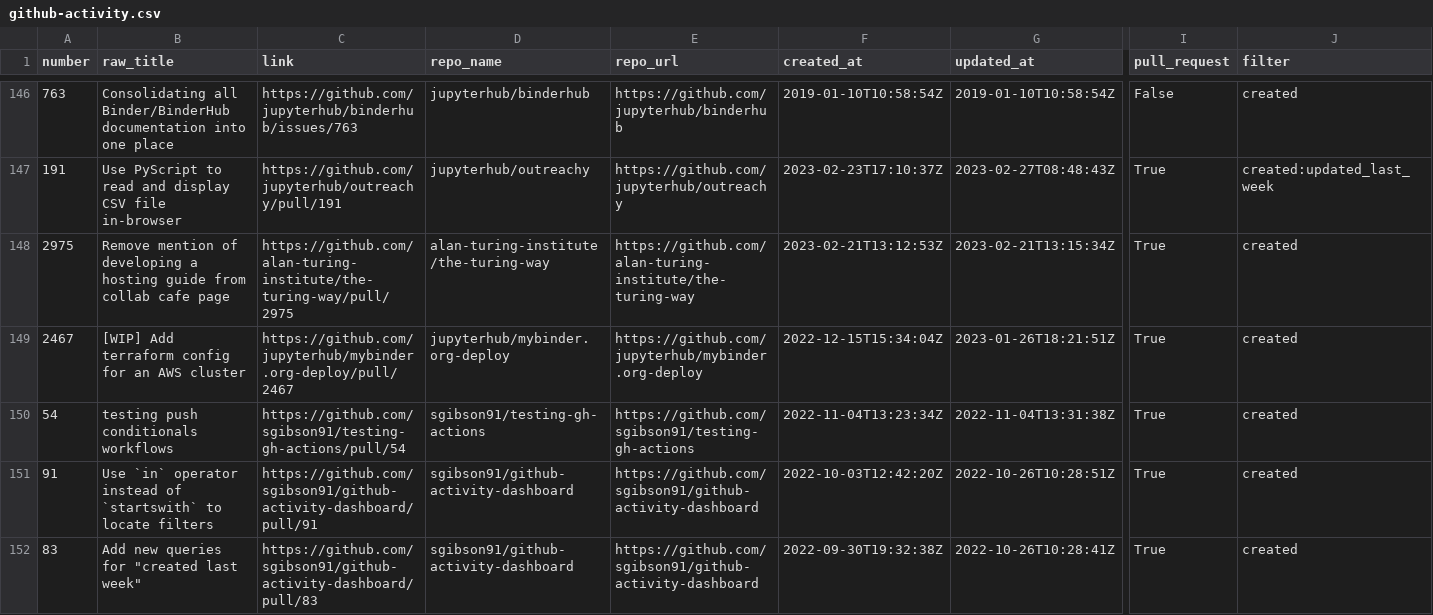
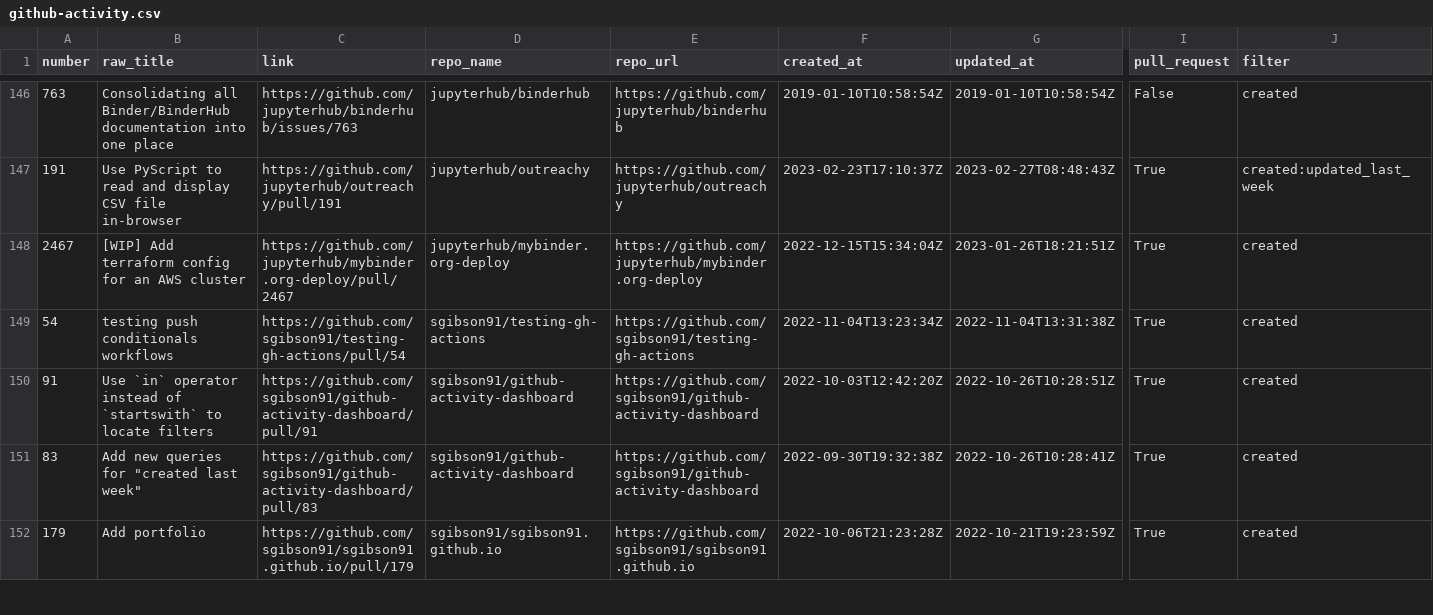
Before and after one commit to sgibson91/github-activity-dashboard, a CSV file: github-activity.csv, drawn as a sheet; only a part is shown, gaps mark what is left out; the shorter side is filled out with more unchanged rows; removed rows and columns are numbered as before the commit, all else as after; rows hold the shown columns only; the diff covers the shown part only; the diff names each change by its address in the sheet, - before the commit and + after, or states it on an @@ line.

```diff
--- a/github-activity.csv
+++ b/github-activity.csv
-row 148: 2975 | Remove mention of developing a hosting guide from collab cafe page | https://github.com/alan-turing-institute/the-turing-way/pull/2975 | alan-turing-institute/the-turing-way | https://github.com/alan-turing-institute/the-turing-way | 2023-02-21T13:12:53Z | 2023-02-21T13:15:34Z | True | created
```
Also changed, not shown: 1 added row, 1 removed row and 15 edited cells elsewhere in this file.
